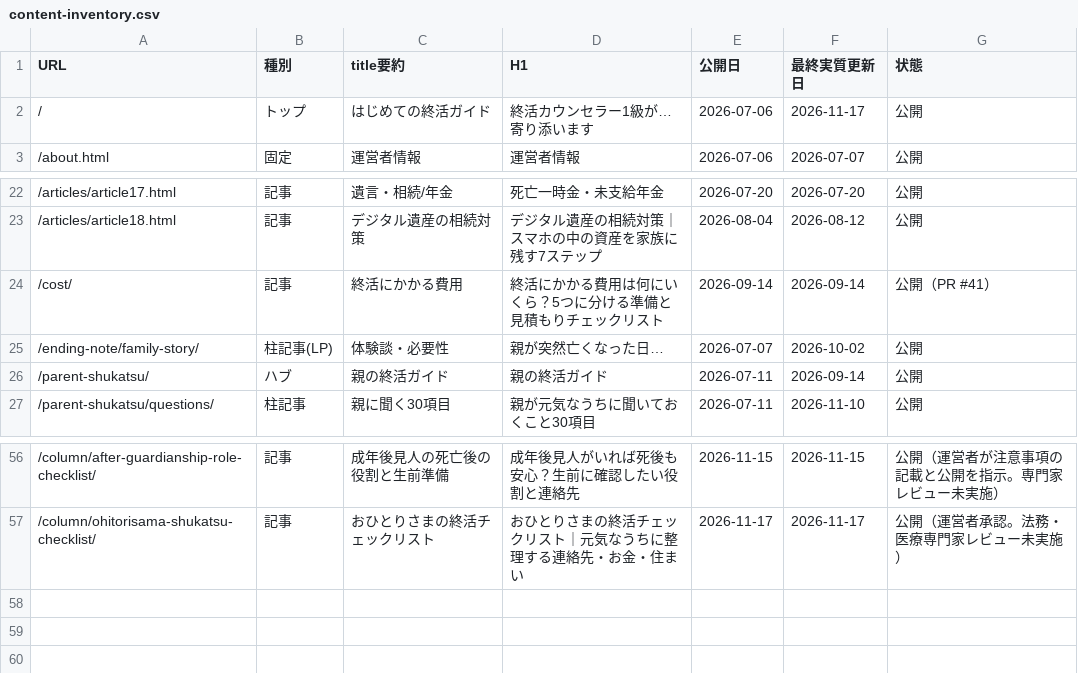
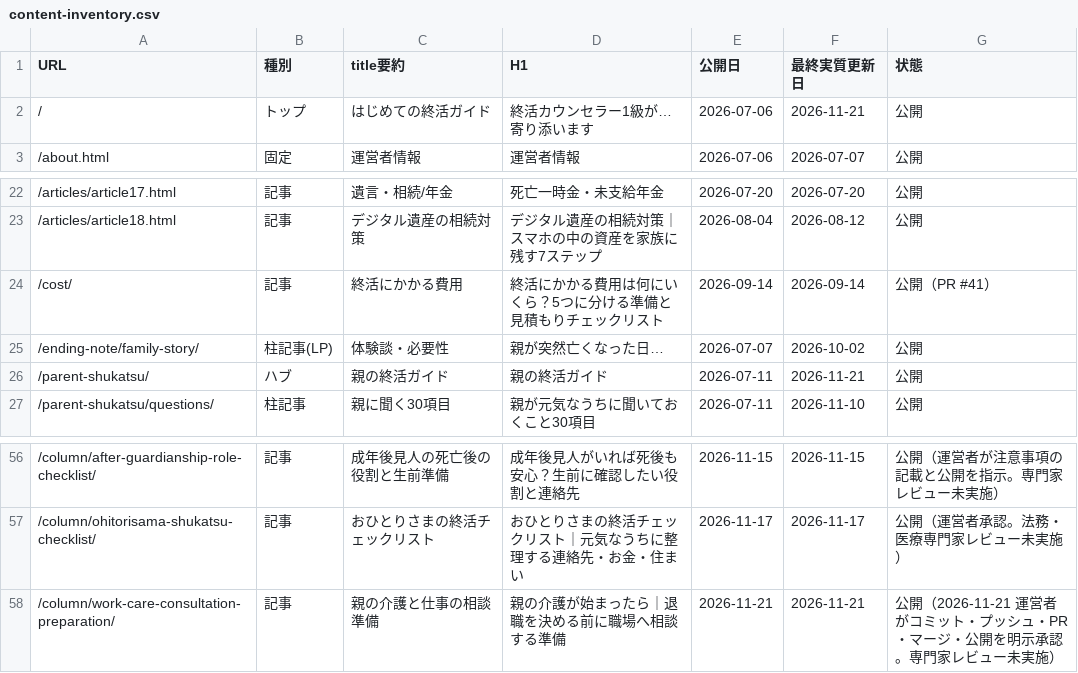
Before and after one commit to tfqys680-jpg/shukatsu-site, a CSV file: docs/seo/content-inventory.csv, drawn as a sheet; only a part is shown, gaps mark what is left out.

```diff
--- a/docs/seo/content-inventory.csv
+++ b/docs/seo/content-inventory.csv
@@ -1,3 +1,3 @@
 URL,種別,title要約,H1,公開日,最終実質更新日,状態
-/,トップ,はじめての終活ガイド,終活カウンセラー1級が…寄り添います,2026-07-06,2026-11-17,公開
+/,トップ,はじめての終活ガイド,終活カウンセラー1級が…寄り添います,2026-07-06,2026-11-21,公開
 /about.html,固定,運営者情報,運営者情報,2026-07-06,2026-07-07,公開
@@ -25,3 +25,3 @@ URL,種別,title要約,H1,公開日,最終実質更新日,状態
 /ending-note/family-story/,柱記事(LP),体験談・必要性,親が突然亡くなった日…,2026-07-07,2026-10-02,公開
-/parent-shukatsu/,ハブ,親の終活ガイド,親の終活ガイド,2026-07-11,2026-09-14,公開
+/parent-shukatsu/,ハブ,親の終活ガイド,親の終活ガイド,2026-07-11,2026-11-21,公開
 /parent-shukatsu/questions/,柱記事,親に聞く30項目,親が元気なうちに聞いておくこと30項目,2026-07-11,2026-11-10,公開
@@ -57 +57,2 @@ URL,種別,title要約,H1,公開日,最終実質更新日,状態
 /column/ohitorisama-shukatsu-checklist/,記事,おひとりさまの終活チェックリスト,おひとりさまの終活チェックリスト｜元気なうちに整理する連絡先・お金・住まい,2026-11-17,2026-11-17,公開（運営者承認。法務・医療専門家レビュー未実施）
+/column/work-care-consultation-preparation/,記事,親の介護と仕事の相談準備,親の介護が始まったら｜退職を決める前に職場へ相談する準備,2026-11-21,2026-11-21,公開（2026-11-21 運営者がコミット・プッシュ・PR・マージ・公開を明示承認。専門家レビュー未実施）
```
Also changed, not shown: docs/seo/editorial-calendar.csv, docs/seo/internal-link-map.csv, 17 other files.
